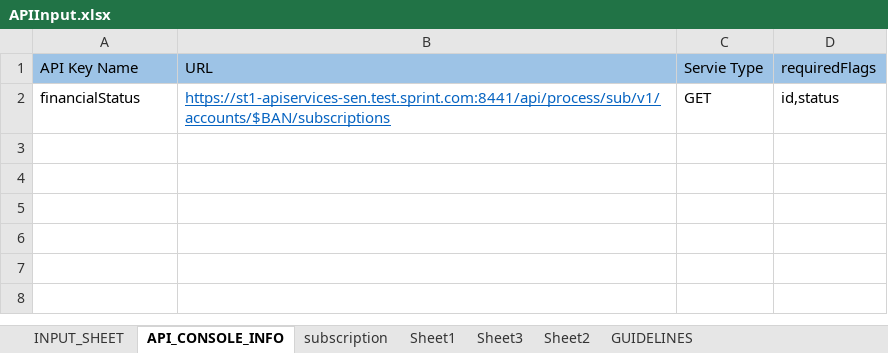
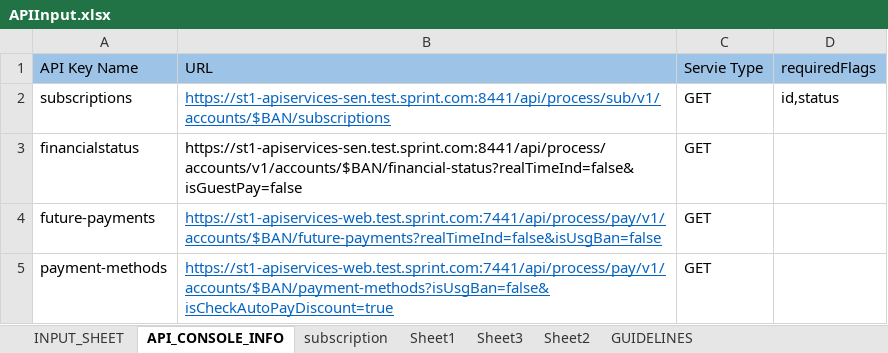
Before and after one commit to arjunreddypc/APIAutomaiton, an Excel workbook: APIInput.xlsx, sheet API_CONSOLE_INFO, drawn as a sheet; values as stored, in another font and other column widths than the file's, no borders; the diff names each change by its address in the sheet, - before the commit and + after, or states it on an @@ line.

```diff
--- a/APIInput.xlsx (sheet API_CONSOLE_INFO)
+++ b/APIInput.xlsx (sheet API_CONSOLE_INFO)
-A2 (API Key Name): financialStatus
+A2 (API Key Name): subscriptions
+row 3: financialstatus | https://st1-apiservices-sen.test.sprint.com:8441/api/process/accounts/v1/accounts/$BAN/financial-status?realTimeInd=false&isGuestPay=false | GET
+row 4: future-payments | https://st1-apiservices-web.test.sprint.com:7441/api/process/pay/v1/accounts/$BAN/future-payments?realTimeInd=false&isUsgBan=false | GET
+row 5: payment-methods | https://st1-apiservices-web.test.sprint.com:7441/api/process/pay/v1/accounts/$BAN/payment-methods?isUsgBan=false&isCheckAutoPayDiscount=true | GET
```
Also changed, not shown: sheet INPUT_SHEET, APIOutput.xlsx, demo.xlsx, 25 other files.
